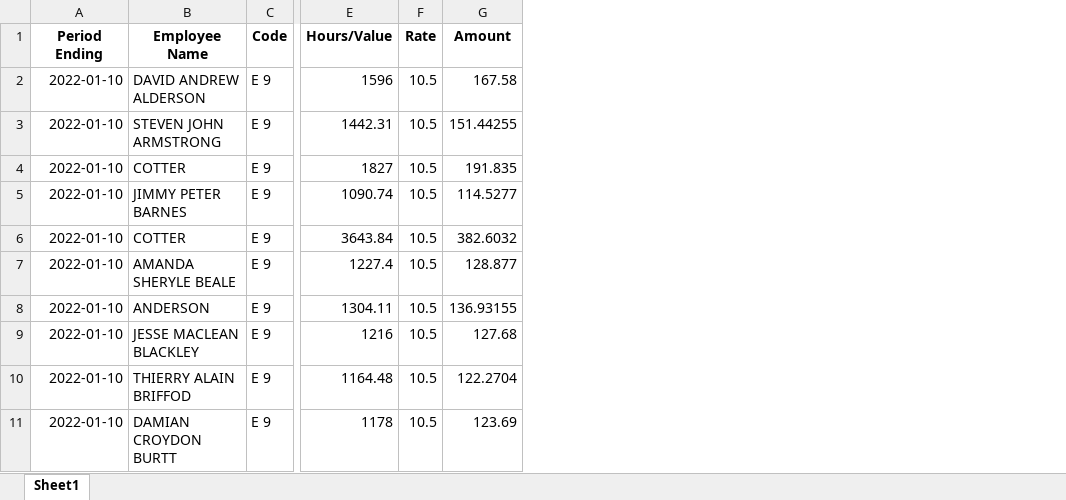
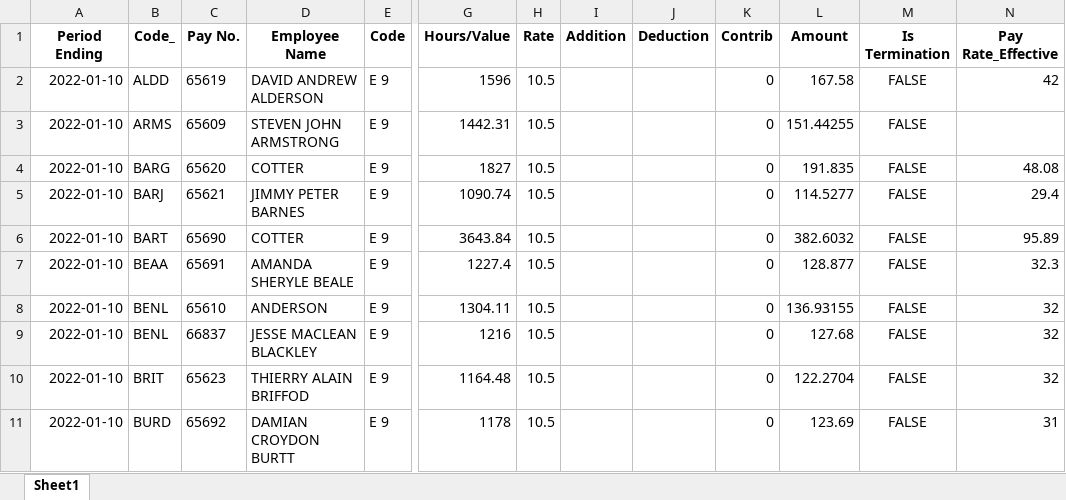
Before and after one commit to SWTaxHub/BigBoats, an Excel workbook: Super Calculation/Payroll_23_formatted.xlsx, sheet Sheet1, drawn as a sheet; only a part is shown, gaps mark what is left out; values as stored, in another font and other column widths than the file's, no borders; the diff names each change by its address in the sheet, - before the commit and + after, or states it on an @@ line.

```diff
--- a/Super Calculation/Payroll_23_formatted.xlsx (sheet Sheet1)
+++ b/Super Calculation/Payroll_23_formatted.xlsx (sheet Sheet1)
+column B (Code_), rows 2-11: ALDD | ARMS | BARG | BARJ | BART | BEAA | BENL | BENL | BRIT | BURD
+column C (Pay No.), rows 2-11: 65619 | 65609 | 65620 | 65621 | 65690 | 65691 | 65610 | 66837 | 65623 | 65692
+column I (Addition), empty
+column J (Deduction), empty
+column K (Contrib), rows 2-11: all 0
+column M (Is Termination), rows 2-11: all FALSE
+column N (Pay Rate_Effective), rows 2-11: 42 |  | 48.08 | 29.4 | 95.89 | 32.3 | 32 | 32 | 32 | 31
```
Also changed, not shown: Super Calculation/Earliest_Pay_Rate_Changes.xlsx, Super Calculation/Payroll_25_formatted.xlsx, 32 other files.
